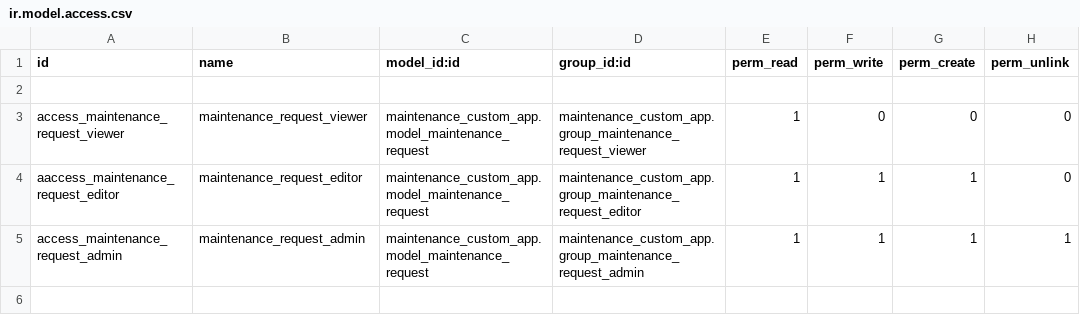
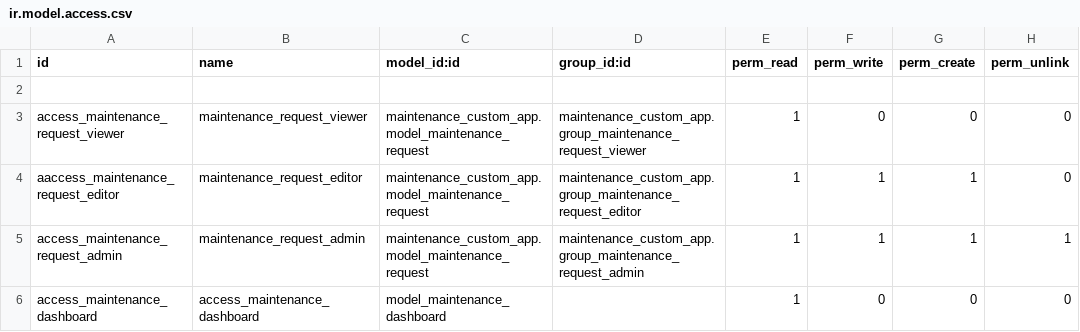
Before and after one commit to HudaAbdalla/custom_addons17, a CSV file: maintenance_custom_app/security/ir.model.access.csv, drawn as a sheet; the diff names each change by its address in the sheet, - before the commit and + after, or states it on an @@ line.

Commit message:
Simple Dashboard showing maintenance requests data based on states and number of requests per state  - with logging level usage in python code

```diff
--- a/maintenance_custom_app/security/ir.model.access.csv
+++ b/maintenance_custom_app/security/ir.model.access.csv
+row 6: access_maintenance_dashboard | access_maintenance_dashboard | model_maintenance_dashboard |  | 1 | 0 | 0 | 0
```
Also changed, not shown: 5 other files.
